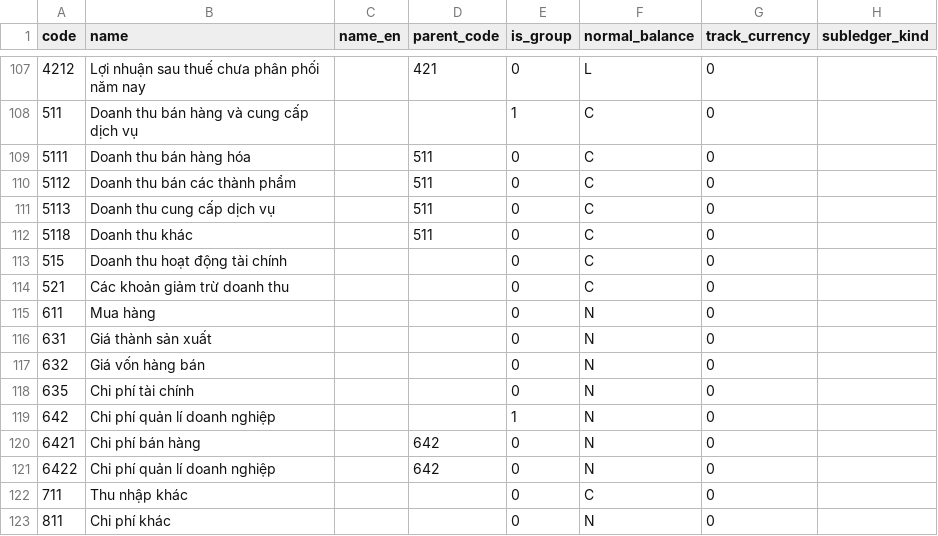
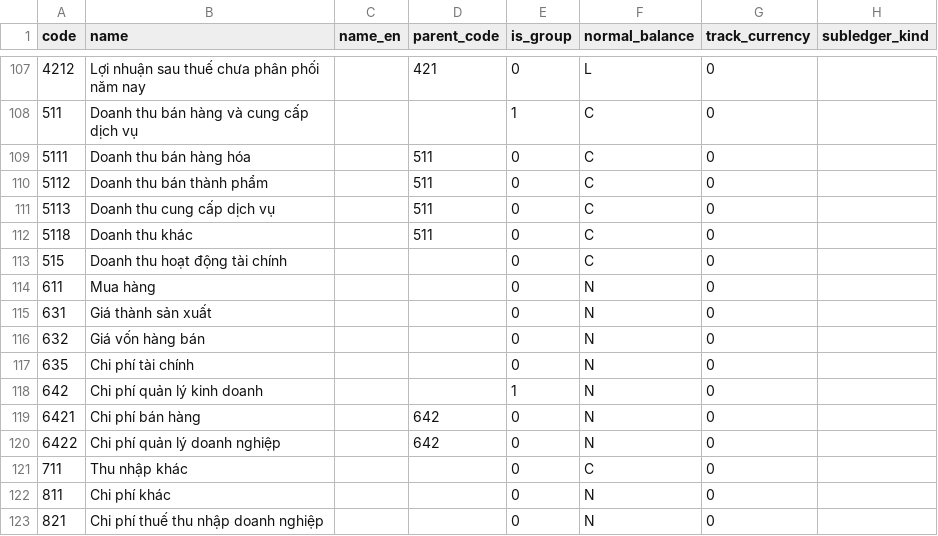
Before and after one commit to linhsayshii/phanmem-ketoan, a CSV file: packages/coa-data/data/coa/tt133.csv, drawn as a sheet; only a part is shown, gaps mark what is left out; the shorter side is filled out with more unchanged rows; the diff covers the shown part only.

```diff
--- a/packages/coa-data/data/coa/tt133.csv
+++ b/packages/coa-data/data/coa/tt133.csv
@@ -109,3 +109,3 @@ code,name,name_en,parent_code,is_group,normal_balance,track_currency,subledger_k
 5111,Doanh thu bán hàng hóa,,511,0,C,0,
-5112,Doanh thu bán các thành phẩm,,511,0,C,0,
+5112,Doanh thu bán thành phẩm,,511,0,C,0,
 5113,Doanh thu cung cấp dịch vụ,,511,0,C,0,
@@ -113,3 +113,2 @@ code,name,name_en,parent_code,is_group,normal_balance,track_currency,subledger_k
 515,Doanh thu hoạt động tài chính,,,0,C,0,
-521,Các khoản giảm trừ doanh thu,,,0,C,0,
 611,Mua hàng,,,0,N,0,
@@ -118,5 +117,5 @@ code,name,name_en,parent_code,is_group,normal_balance,track_currency,subledger_k
 635,Chi phí tài chính,,,0,N,0,
-642,Chi phí quản lí doanh nghiệp,,,1,N,0,
+642,Chi phí quản lý kinh doanh,,,1,N,0,
 6421,Chi phí bán hàng,,642,0,N,0,
-6422,Chi phí quản lí doanh nghiệp,,642,0,N,0,
+6422,Chi phí quản lý doanh nghiệp,,642,0,N,0,
 711,Thu nhập khác,,,0,C,0,
```
Also changed, not shown: 15 edited cells elsewhere in this file.
